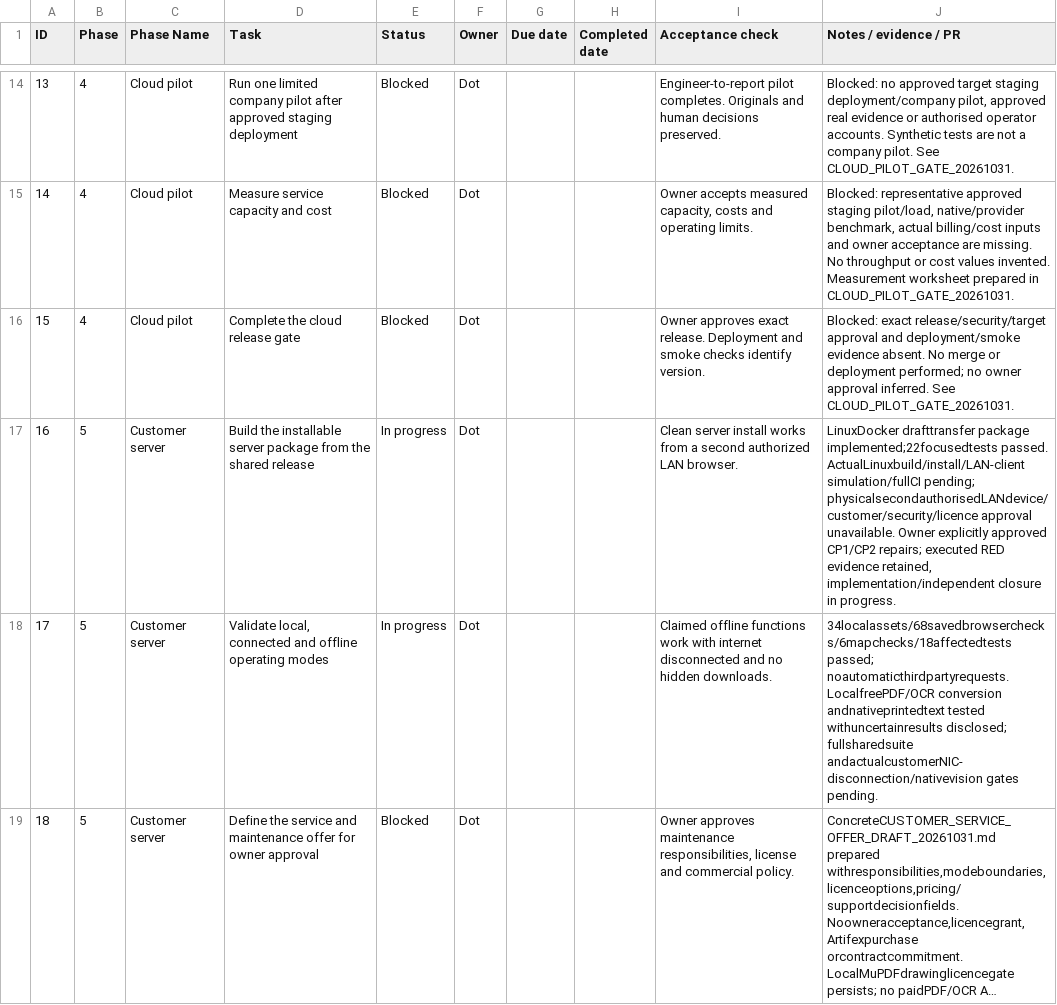
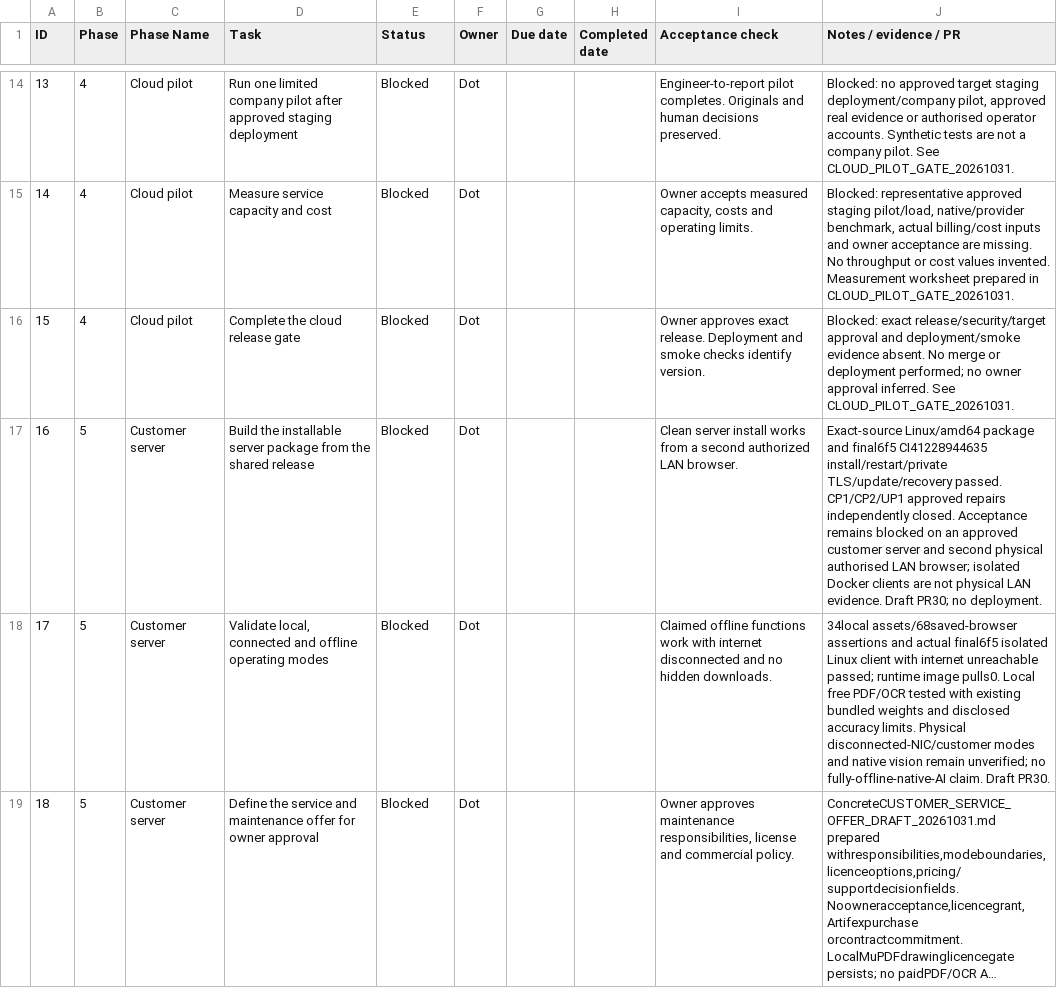
Before and after one commit to assimbaig/iSurvix-Field, a CSV file: docs/development/DELIVERY_LEDGER.csv, drawn as a sheet; only a part is shown, gaps mark what is left out; long unchanged cells end in …; the diff covers the shown part only; the diff names each change by its address in the sheet, - before the commit and + after, or states it on an @@ line.

Commit message:
Record verified shared-update candidate and remaining release gates

```diff
--- a/docs/development/DELIVERY_LEDGER.csv
+++ b/docs/development/DELIVERY_LEDGER.csv
-E17:E18 (Status): In progress
+E17:E18 (Status): Blocked
-J17 (Notes / evidence / PR): LinuxDocker drafttransfer package implemented;22focusedtests passed. ActualLinuxbuild/install/LAN-client simulation/fullCI pending; physicalsecondauthorisedLANdevice/customer/security/licence approval unavailable. Owner explicitly approved CP1/CP2 repairs; executed RED evidence retained, implementation/independent closure in progress.
+J17 (Notes / evidence / PR): Exact-source Linux/amd64 package and final6f5 CI41228944635 install/restart/private TLS/update/recovery passed. CP1/CP2/UP1 approved repairs independently closed. Acceptance remains blocked on an approved customer server and second physical authorised LAN browser; isolated Docker clients are not physical LAN evidence. Draft PR30; no deployment.
-J18 (Notes / evidence / PR): 34localassets/68savedbrowserchecks/6mapchecks/18affectedtests passed; noautomaticthirdpartyrequests. LocalfreePDF/OCR conversion andnativeprintedtext tested withuncertainresults disclosed; fullsharedsuite andactualcustomerNIC-disconnection/nativevision gates pending.
+J18 (Notes / evidence / PR): 34local assets/68saved-browser assertions and actual final6f5 isolated Linux client with internet unreachable passed; runtime image pulls0. Local free PDF/OCR tested with existing bundled weights and disclosed accuracy limits. Physical disconnected-NIC/customer modes and native vision remain unverified; no fully-offline-native-AI claim. Draft PR30.
```
Also changed, not shown: 9 edited cells elsewhere in this file, 8 other files.
